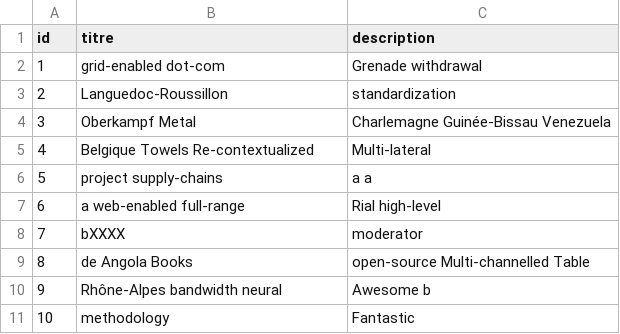
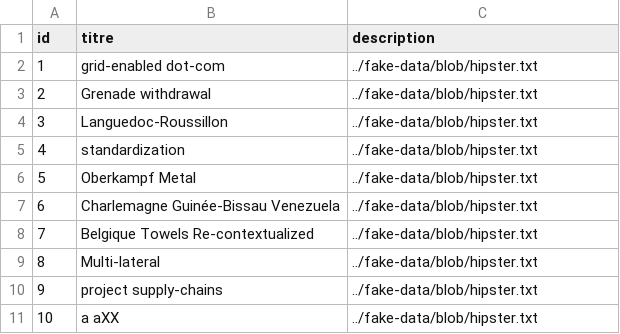
Before and after one commit to dthibau/forum-jhipster, a CSV file: src/main/resources/config/liquibase/fake-data/topic.csv, drawn as a sheet.

```diff
--- a/src/main/resources/config/liquibase/fake-data/topic.csv
+++ b/src/main/resources/config/liquibase/fake-data/topic.csv
@@ -1,11 +1,11 @@
 id;titre;description
-1;grid-enabled dot-com;Grenade withdrawal
-2;Languedoc-Roussillon;standardization
-3;Oberkampf Metal;Charlemagne Guinée-Bissau Venezuela
-4;Belgique Towels Re-contextualized;Multi-lateral
-5;project supply-chains;a a
-6;a web-enabled full-range;Rial high-level
-7;bXXXX;moderator
-8;de Angola Books;open-source Multi-channelled Table
-9;Rhône-Alpes bandwidth neural;Awesome b
-10;methodology;Fantastic
+1;grid-enabled dot-com;../fake-data/blob/hipster.txt
+2;Grenade withdrawal;../fake-data/blob/hipster.txt
+3;Languedoc-Roussillon;../fake-data/blob/hipster.txt
+4;standardization;../fake-data/blob/hipster.txt
+5;Oberkampf Metal;../fake-data/blob/hipster.txt
+6;Charlemagne Guinée-Bissau Venezuela;../fake-data/blob/hipster.txt
+7;Belgique Towels Re-contextualized;../fake-data/blob/hipster.txt
+8;Multi-lateral;../fake-data/blob/hipster.txt
+9;project supply-chains;../fake-data/blob/hipster.txt
+10;a aXX;../fake-data/blob/hipster.txt
```
Also changed, not shown: src/main/resources/config/liquibase/fake-data/message.csv, 43 other files.
